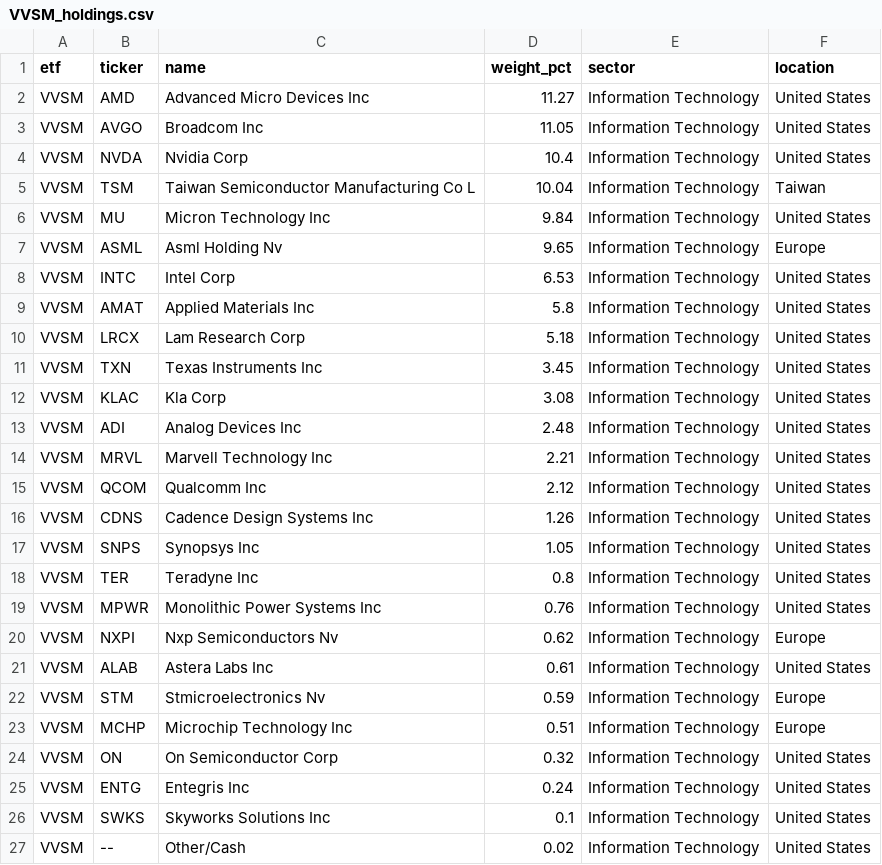
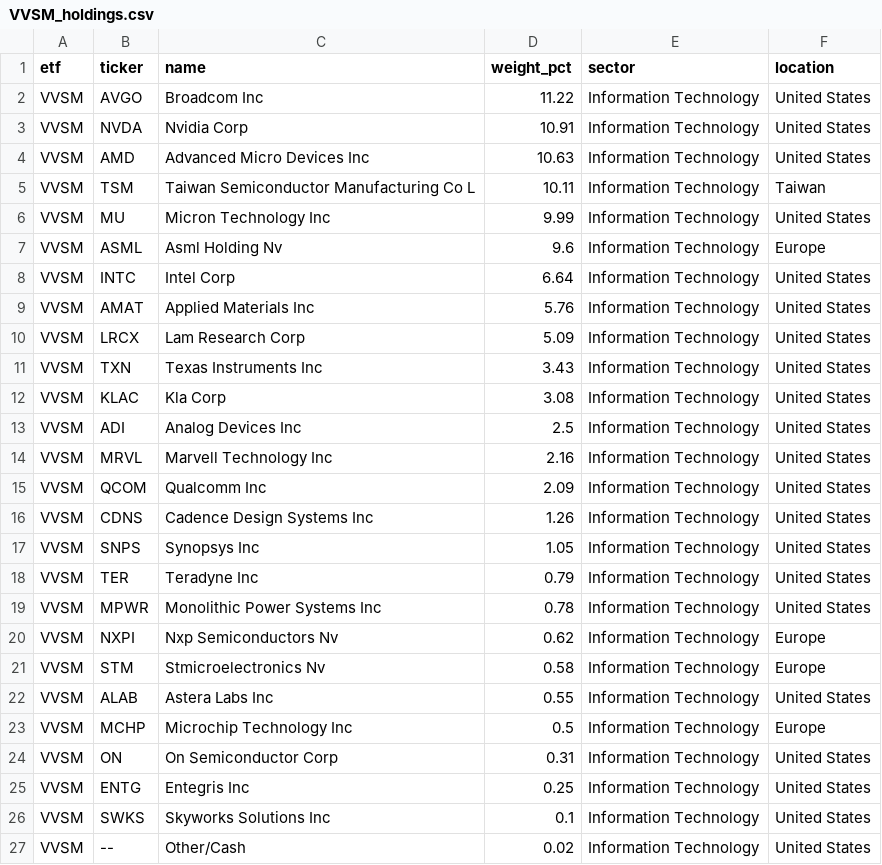
Before and after one commit to AndyOPDev/portfolio-tracker, a CSV file: data/holdings/VVSM_holdings.csv, drawn as a sheet.

```diff
--- a/data/holdings/VVSM_holdings.csv
+++ b/data/holdings/VVSM_holdings.csv
@@ -1,26 +1,26 @@
 etf,ticker,name,weight_pct,sector,location
-VVSM,AMD,Advanced Micro Devices Inc,11.27,Information Technology,United States
-VVSM,AVGO,Broadcom Inc,11.05,Information Technology,United States
-VVSM,NVDA,Nvidia Corp,10.4,Information Technology,United States
-VVSM,TSM,Taiwan Semiconductor Manufacturing Co L,10.04,Information Technology,Taiwan
-VVSM,MU,Micron Technology Inc,9.84,Information Technology,United States
-VVSM,ASML,Asml Holding Nv,9.65,Information Technology,Europe
-VVSM,INTC,Intel Corp,6.53,Information Technology,United States
-VVSM,AMAT,Applied Materials Inc,5.8,Information Technology,United States
-VVSM,LRCX,Lam Research Corp,5.18,Information Technology,United States
-VVSM,TXN,Texas Instruments Inc,3.45,Information Technology,United States
+VVSM,AVGO,Broadcom Inc,11.22,Information Technology,United States
+VVSM,NVDA,Nvidia Corp,10.91,Information Technology,United States
+VVSM,AMD,Advanced Micro Devices Inc,10.63,Information Technology,United States
+VVSM,TSM,Taiwan Semiconductor Manufacturing Co L,10.11,Information Technology,Taiwan
+VVSM,MU,Micron Technology Inc,9.99,Information Technology,United States
+VVSM,ASML,Asml Holding Nv,9.6,Information Technology,Europe
+VVSM,INTC,Intel Corp,6.64,Information Technology,United States
+VVSM,AMAT,Applied Materials Inc,5.76,Information Technology,United States
+VVSM,LRCX,Lam Research Corp,5.09,Information Technology,United States
+VVSM,TXN,Texas Instruments Inc,3.43,Information Technology,United States
 VVSM,KLAC,Kla Corp,3.08,Information Technology,United States
-VVSM,ADI,Analog Devices Inc,2.48,Information Technology,United States
-VVSM,MRVL,Marvell Technology Inc,2.21,Information Technology,United States
-VVSM,QCOM,Qualcomm Inc,2.12,Information Technology,United States
+VVSM,ADI,Analog Devices Inc,2.5,Information Technology,United States
+VVSM,MRVL,Marvell Technology Inc,2.16,Information Technology,United States
+VVSM,QCOM,Qualcomm Inc,2.09,Information Technology,United States
 VVSM,CDNS,Cadence Design Systems Inc,1.26,Information Technology,United States
 VVSM,SNPS,Synopsys Inc,1.05,Information Technology,United States
-VVSM,TER,Teradyne Inc,0.8,Information Technology,United States
-VVSM,MPWR,Monolithic Power Systems Inc,0.76,Information Technology,United States
+VVSM,TER,Teradyne Inc,0.79,Information Technology,United States
+VVSM,MPWR,Monolithic Power Systems Inc,0.78,Information Technology,United States
 VVSM,NXPI,Nxp Semiconductors Nv,0.62,Information Technology,Europe
-VVSM,ALAB,Astera Labs Inc,0.61,Information Technology,United States
-VVSM,STM,Stmicroelectronics Nv,0.59,Information Technology,Europe
-VVSM,MCHP,Microchip Technology Inc,0.51,Information Technology,Europe
-VVSM,ON,On Semiconductor Corp,0.32,Information Technology,United States
-VVSM,ENTG,Entegris Inc,0.24,Information Technology,United States
+VVSM,STM,Stmicroelectronics Nv,0.58,Information Technology,Europe
+VVSM,ALAB,Astera Labs Inc,0.55,Information Technology,United States
+VVSM,MCHP,Microchip Technology Inc,0.5,Information Technology,Europe
+VVSM,ON,On Semiconductor Corp,0.31,Information Technology,United States
+VVSM,ENTG,Entegris Inc,0.25,Information Technology,United States
 VVSM,SWKS,Skyworks Solutions Inc,0.1,Information Technology,United States
```
Also changed, not shown: data/holdings/XNAS_holdings.csv, 4 other files.
